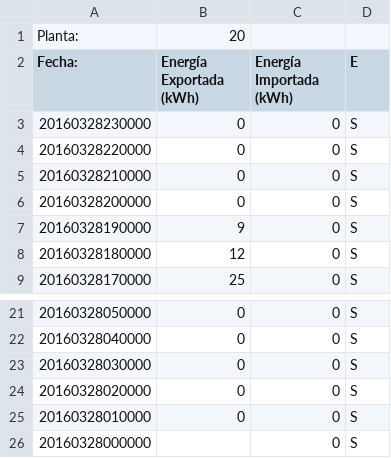
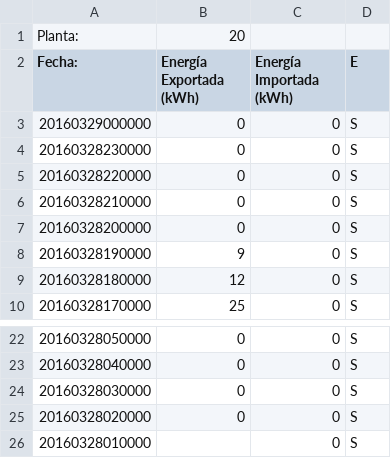
Before and after one commit to Som-Energia/somenergia-generationkwh, a CSV file: plantmeter/data/monsol/20_20160328_missingExportedEnergy.csv, drawn as a sheet; only a part is shown, gaps mark what is left out.

```diff
--- a/plantmeter/data/monsol/20_20160328_missingExportedEnergy.csv
+++ b/plantmeter/data/monsol/20_20160328_missingExportedEnergy.csv
@@ -2,2 +2,3 @@ Planta:;20
 Fecha:;Energía Exportada (kWh);Energía Importada (kWh);E
+20160329000000;0;0;S
 20160328230000;0;0;S
@@ -24,3 +25,2 @@ Fecha:;Energía Exportada (kWh);Energía Importada (kWh);E
 20160328020000;0;0;S
-20160328010000;0;0;S
-20160328000000;;0;S
+20160328010000;;0;S
```
Also changed, not shown: plantmeter/data/monsol/20_20160327.csv, plantmeter/data/monsol/20_20160328_missingDaylight.csv, 7 other files.
